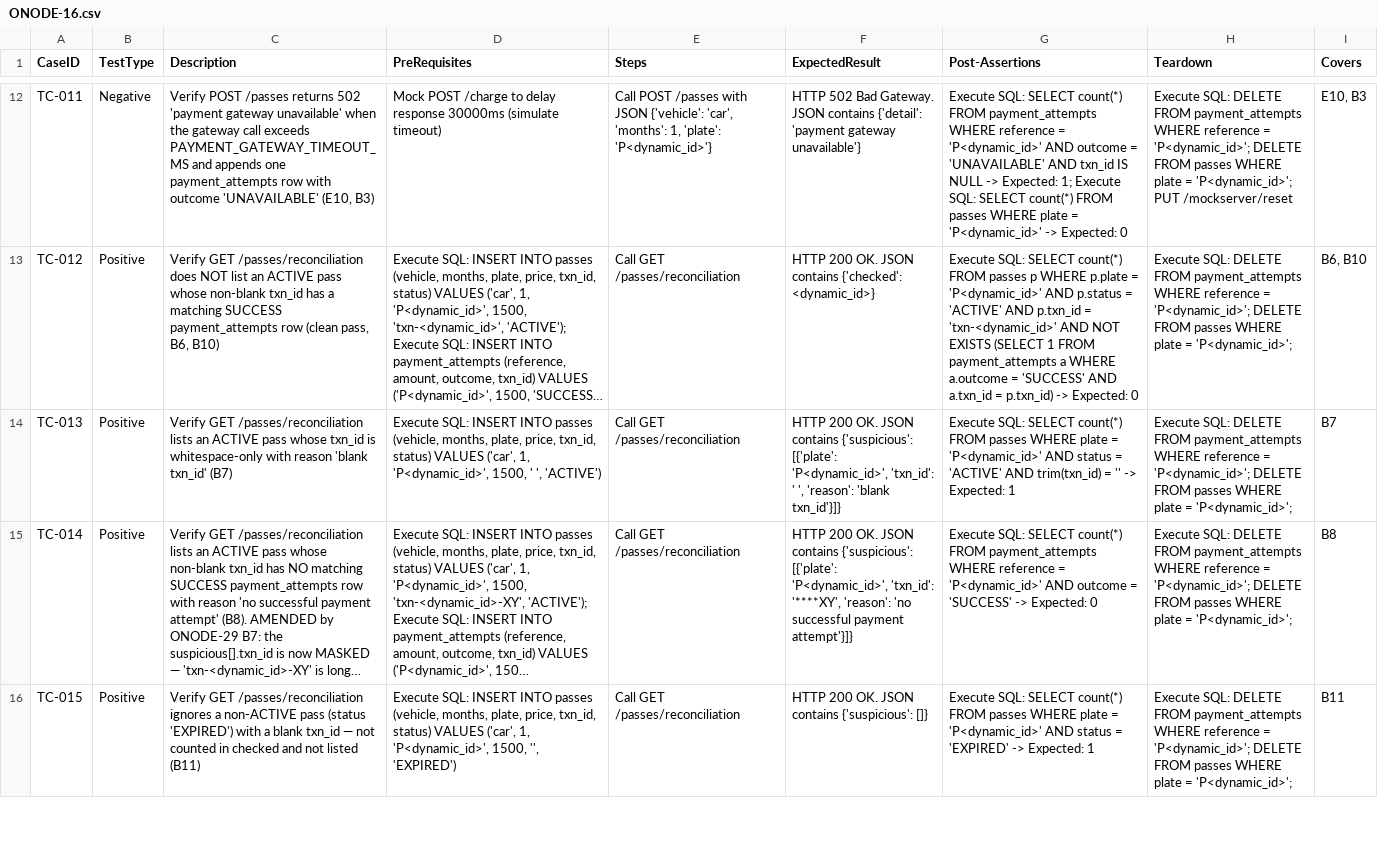
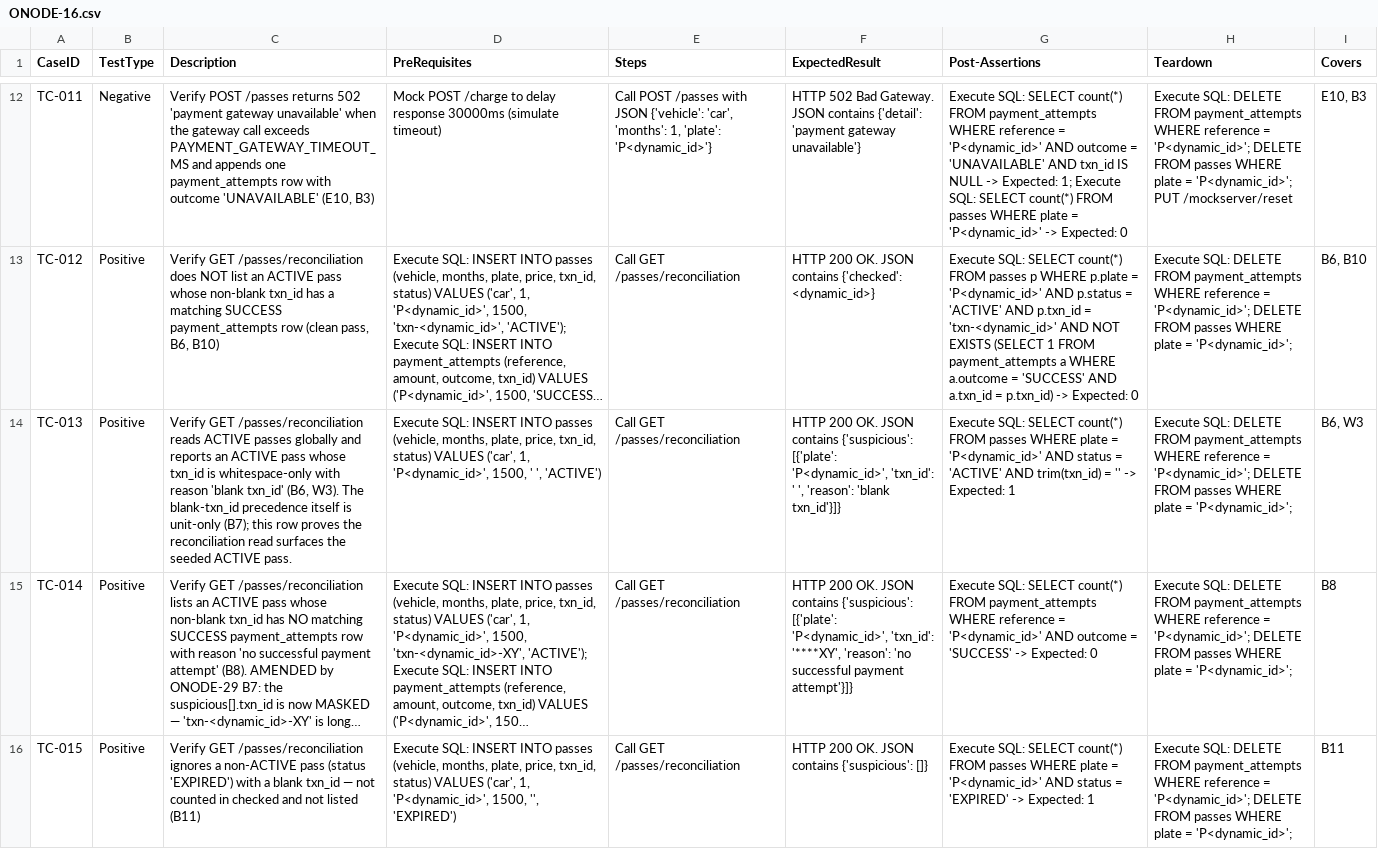
Before and after one commit to sakon779-lab/qa-automation-repo, a CSV file: test_designs/ONODE-16.csv, drawn as a sheet; only a part is shown, gaps mark what is left out; long unchanged cells end in …; the diff names each change by its address in the sheet, - before the commit and + after, or states it on an @@ line.

Commit message:
Add test design for ONODE-16

```diff
--- a/test_designs/ONODE-16.csv
+++ b/test_designs/ONODE-16.csv
-C14 (Description): …GET /passes/reconciliation lists an ACTIVE pass whose txn_id is whitespace-only with reason 'blank txn_id' (B7)
+C14 (Description): …GET /passes/reconciliation reads ACTIVE passes globally and reports an ACTIVE pass whose txn_id is whitespace-only with reason 'blank txn_id' (B6, W3). The blank-txn_id precedence itself is unit-only (B7); this row proves the reconciliation read surfaces the seeded ACTIVE pass.
-I14 (Covers): B7
+I14 (Covers): B6, W3
```
